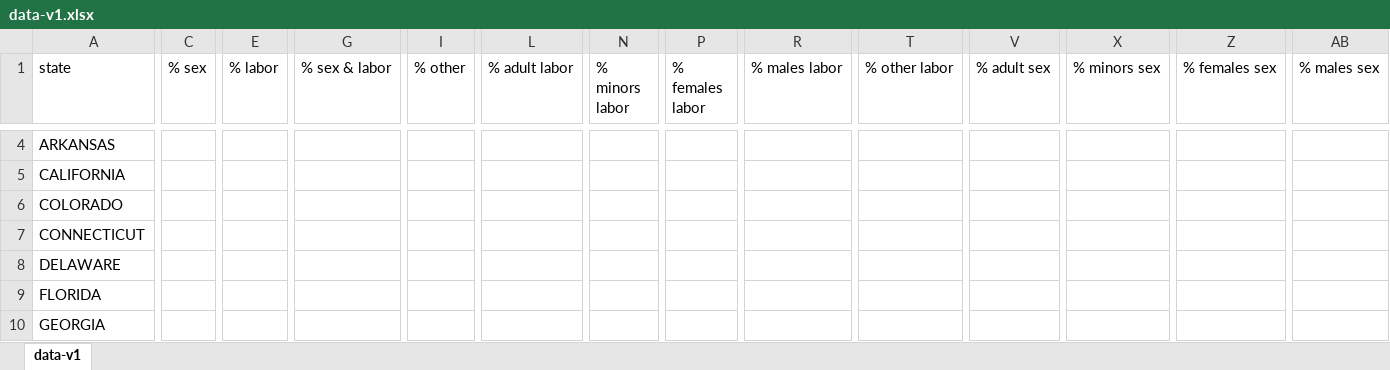
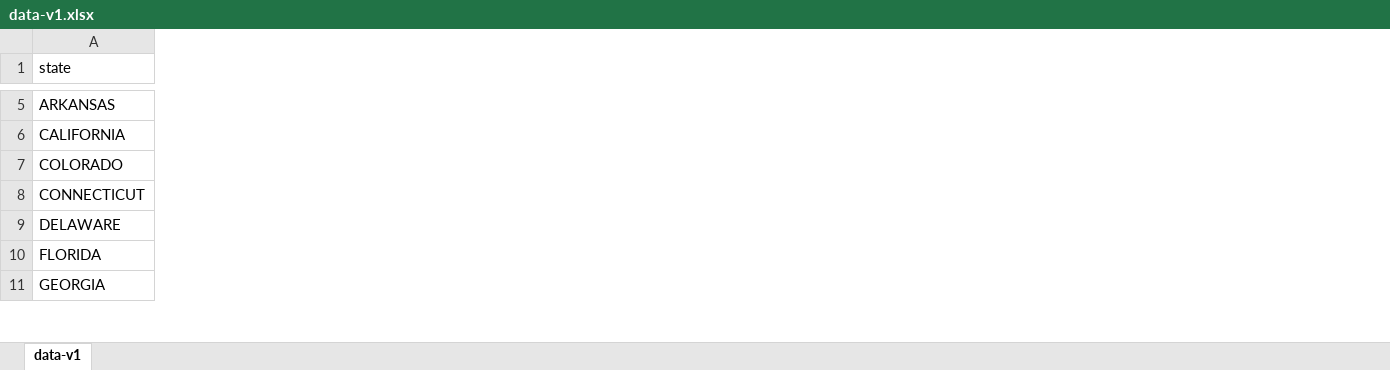
Before and after one commit to douglasws89/D3, an Excel workbook: data-v1.xlsx, sheet data-v1, drawn as a sheet; only a part is shown, gaps mark what is left out; values as stored, in another font and other column widths than the file's, no borders; removed rows and columns are numbered as before the commit, all else as after; the diff covers the shown part only; the diff names each change by its address in the sheet, - before the commit and + after, or states it on an @@ line.

Commit message:
Added a second option for what our dataset could look like. No percentages.

```diff
--- a/data-v1.xlsx (sheet data-v1)
+++ b/data-v1.xlsx (sheet data-v1)
-column C (% sex), empty
-column E (% labor), empty
-column G (% sex & labor), empty
-column I (% other), empty
-column L (% adult labor), empty
-column N (% minors labor), empty
-column P (% females labor), empty
-column R (% males labor), empty
-column T (% other labor), empty
-column V (% adult sex), empty
-column X (% minors sex), empty
-column Z (% females sex), empty
-column AB (% males sex), empty
```
Also changed, not shown: 1 added row, 1 removed column and 60 edited cells elsewhere in this sheet, 1 other file.
